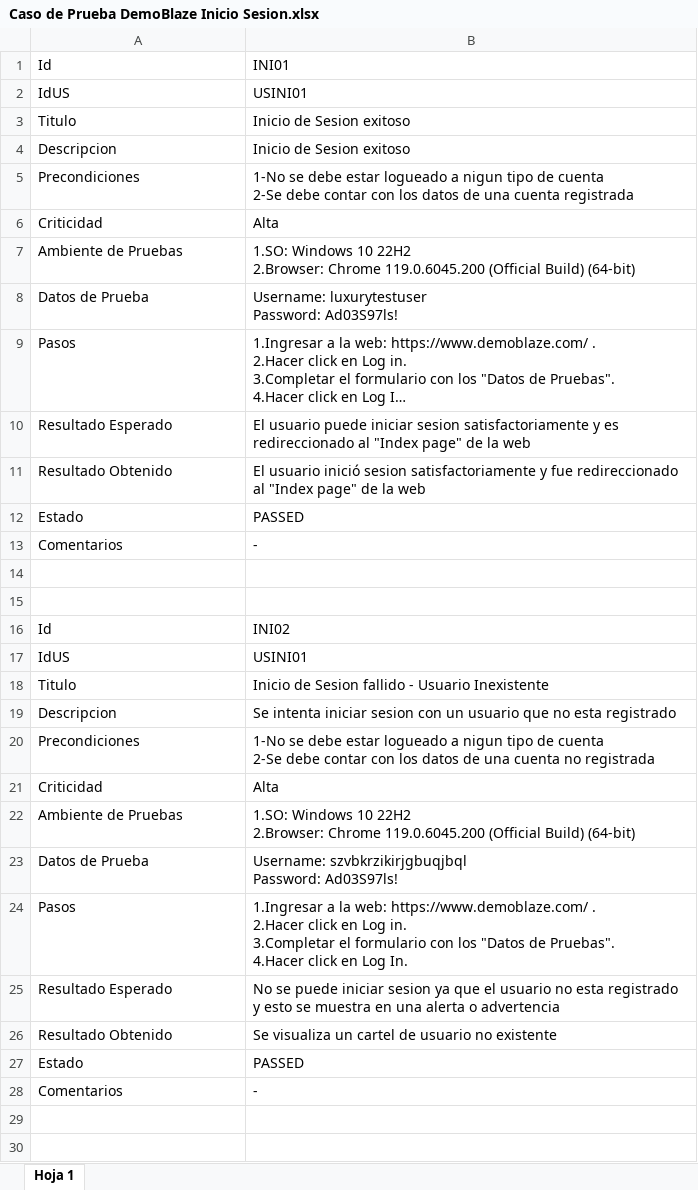
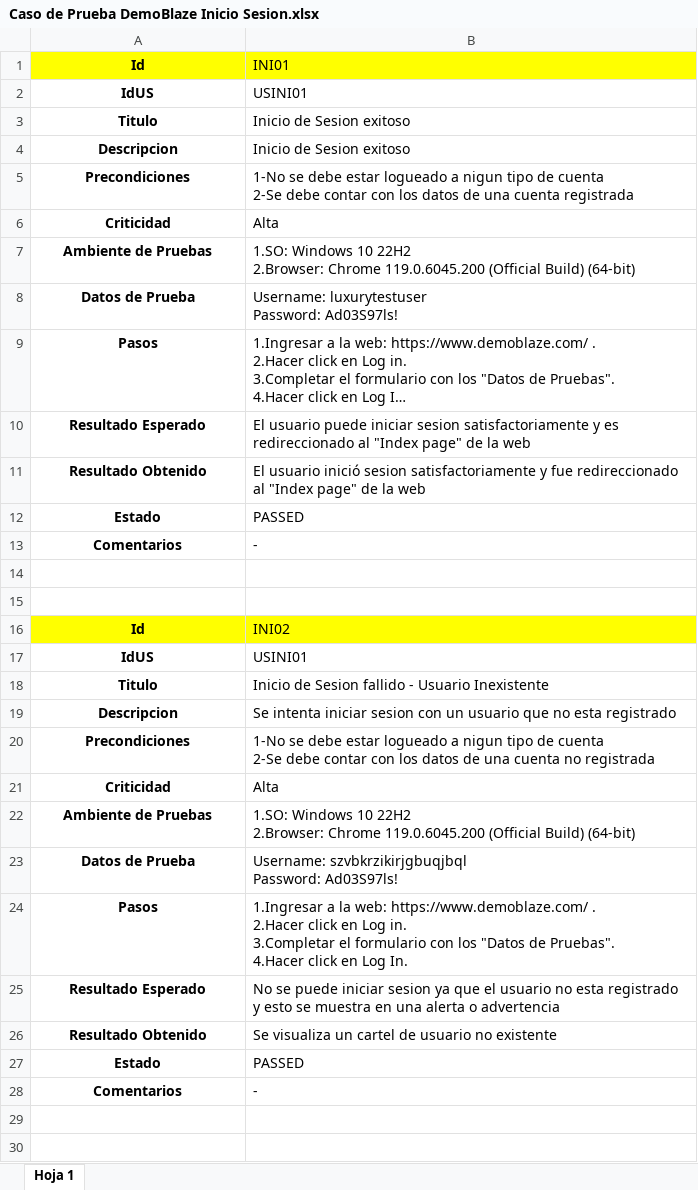
Before and after one commit to Tusuegra510/reporte-de-errores-informatorio, an Excel workbook: alumnos/Fede_Bazan/TareaFecha13Y15/Demoblaze/Inicio de sesion/Caso de Prueba DemoBlaze Inicio Sesion.xlsx, sheet Hoja 1, drawn as a sheet; only a part is shown; long unchanged cells end in …; values as stored, in another font and other column widths than the file's, no borders; charts and pictures and conditional formats and table styles not drawn; the diff covers the shown part only; the diff names each change by its address in the sheet, - before the commit and + after, or states it on an @@ line.

```diff
--- a/alumnos/Fede_Bazan/TareaFecha13Y15/Demoblaze/Inicio de sesion/Caso de Prueba DemoBlaze Inicio Sesion.xlsx (sheet Hoja 1)
+++ b/alumnos/Fede_Bazan/TareaFecha13Y15/Demoblaze/Inicio de sesion/Caso de Prueba DemoBlaze Inicio Sesion.xlsx (sheet Hoja 1)
@@ A1:A13 bold: off → on, alignment: left → center @@
-A1:B1 fill: none
+A1:B1 fill: #FFFF00
@@ A16:A28 bold: off → on, alignment: left → center @@
-A16:B16 fill: none
+A16:B16 fill: #FFFF00
```
Also changed, not shown: cell formats elsewhere in this sheet, charts or pictures, alumnos/Fede_Bazan/TareaFecha13Y15/Demoblaze/Registro/Casos De Prueba DemoBlaze Registro.xlsx.
